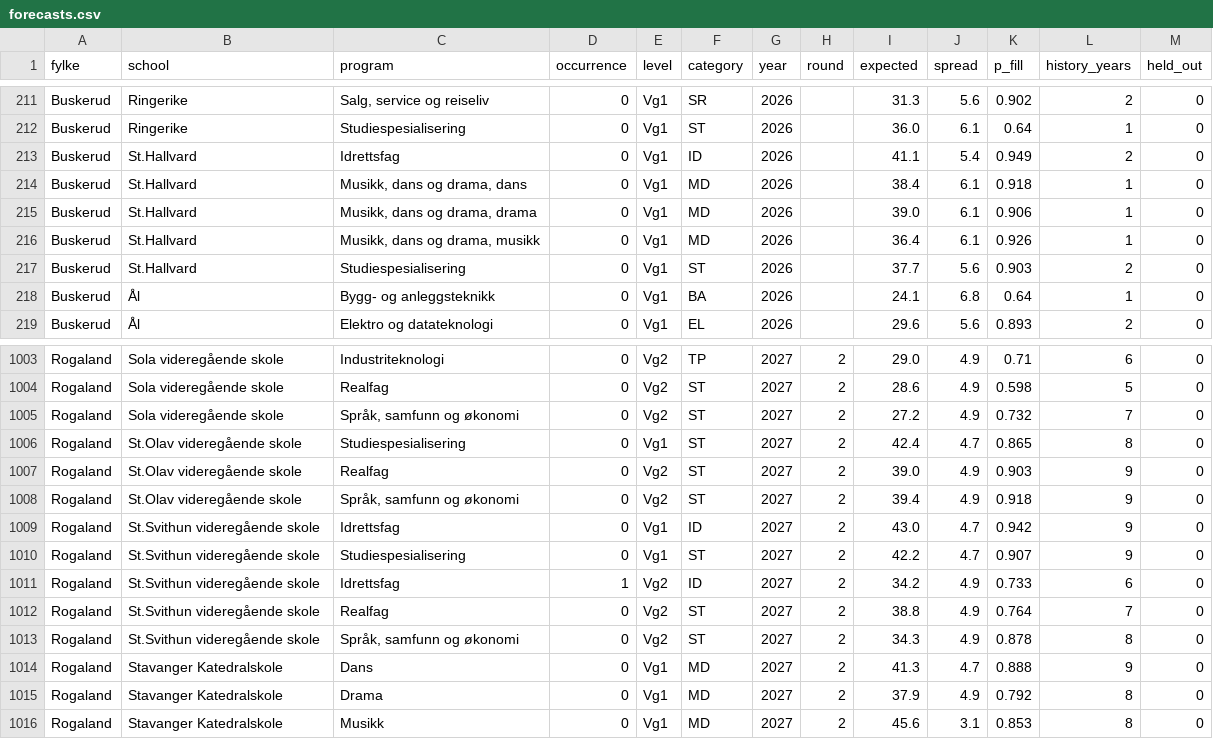
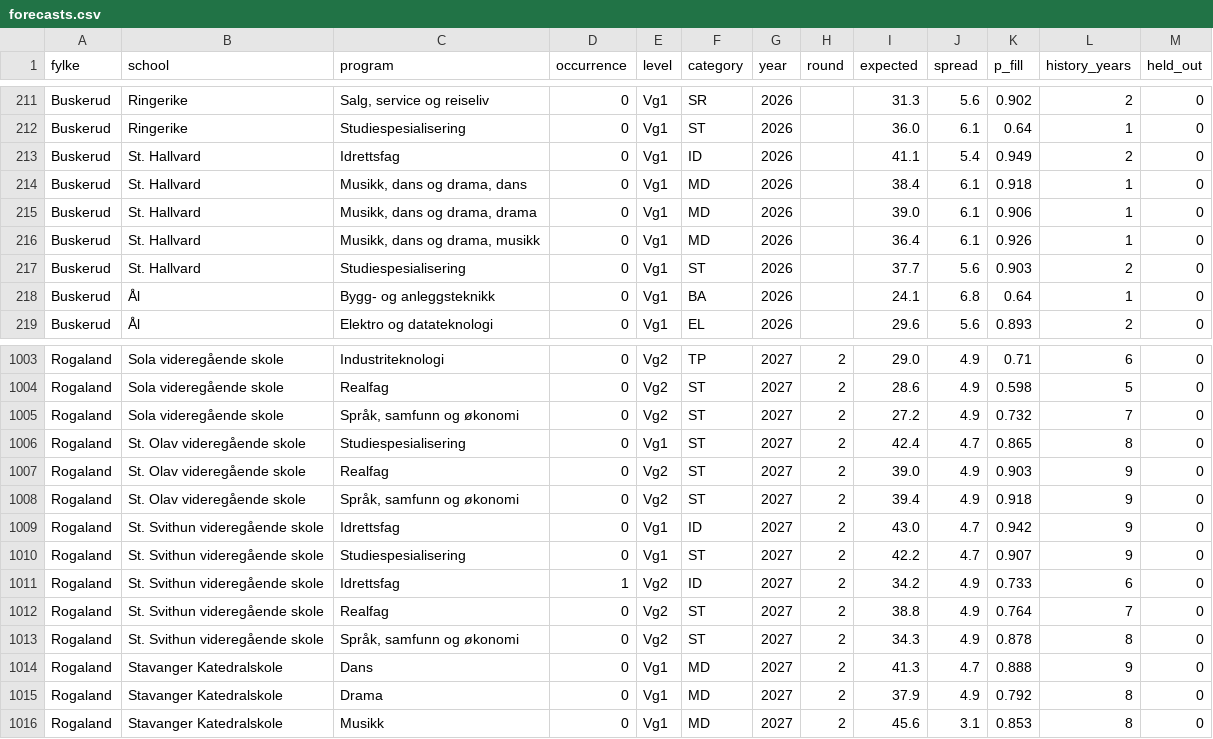
Before and after one commit to avshalomd/poengkart, a CSV file: data/forecasts.csv, drawn as a sheet; only a part is shown, gaps mark what is left out.

```diff
--- a/data/forecasts.csv
+++ b/data/forecasts.csv
@@ -212,7 +212,7 @@ Buskerud,Ringerike,"Salg, service og reiseliv",0,Vg1,SR,2026,,31.3,5.6,0.902,2,0
 Buskerud,Ringerike,Studiespesialisering,0,Vg1,ST,2026,,36.0,6.1,0.64,1,0
-Buskerud,St.Hallvard,Idrettsfag,0,Vg1,ID,2026,,41.1,5.4,0.949,2,0
-Buskerud,St.Hallvard,"Musikk, dans og drama, dans",0,Vg1,MD,2026,,38.4,6.1,0.918,1,0
-Buskerud,St.Hallvard,"Musikk, dans og drama, drama",0,Vg1,MD,2026,,39.0,6.1,0.906,1,0
-Buskerud,St.Hallvard,"Musikk, dans og drama, musikk",0,Vg1,MD,2026,,36.4,6.1,0.926,1,0
-Buskerud,St.Hallvard,Studiespesialisering,0,Vg1,ST,2026,,37.7,5.6,0.903,2,0
+Buskerud,St. Hallvard,Idrettsfag,0,Vg1,ID,2026,,41.1,5.4,0.949,2,0
+Buskerud,St. Hallvard,"Musikk, dans og drama, dans",0,Vg1,MD,2026,,38.4,6.1,0.918,1,0
+Buskerud,St. Hallvard,"Musikk, dans og drama, drama",0,Vg1,MD,2026,,39.0,6.1,0.906,1,0
+Buskerud,St. Hallvard,"Musikk, dans og drama, musikk",0,Vg1,MD,2026,,36.4,6.1,0.926,1,0
+Buskerud,St. Hallvard,Studiespesialisering,0,Vg1,ST,2026,,37.7,5.6,0.903,2,0
 Buskerud,Ål,Bygg- og anleggsteknikk,0,Vg1,BA,2026,,24.1,6.8,0.64,1,0
@@ -1005,10 +1005,10 @@ Rogaland,Sola videregående skole,Realfag,0,Vg2,ST,2027,2,28.6,4.9,0.598,5,0
 Rogaland,Sola videregående skole,"Språk, samfunn og økonomi",0,Vg2,ST,2027,2,27.2,4.9,0.732,7,0
-Rogaland,St.Olav videregående skole,Studiespesialisering,0,Vg1,ST,2027,2,42.4,4.7,0.865,8,0
-Rogaland,St.Olav videregående skole,Realfag,0,Vg2,ST,2027,2,39.0,4.9,0.903,9,0
-Rogaland,St.Olav videregående skole,"Språk, samfunn og økonomi",0,Vg2,ST,2027,2,39.4,4.9,0.918,9,0
-Rogaland,St.Svithun videregående skole,Idrettsfag,0,Vg1,ID,2027,2,43.0,4.7,0.942,9,0
-Rogaland,St.Svithun videregående skole,Studiespesialisering,0,Vg1,ST,2027,2,42.2,4.7,0.907,9,0
-Rogaland,St.Svithun videregående skole,Idrettsfag,1,Vg2,ID,2027,2,34.2,4.9,0.733,6,0
-Rogaland,St.Svithun videregående skole,Realfag,0,Vg2,ST,2027,2,38.8,4.9,0.764,7,0
-Rogaland,St.Svithun videregående skole,"Språk, samfunn og økonomi",0,Vg2,ST,2027,2,34.3,4.9,0.878,8,0
+Rogaland,St. Olav videregående skole,Studiespesialisering,0,Vg1,ST,2027,2,42.4,4.7,0.865,8,0
+Rogaland,St. Olav videregående skole,Realfag,0,Vg2,ST,2027,2,39.0,4.9,0.903,9,0
+Rogaland,St. Olav videregående skole,"Språk, samfunn og økonomi",0,Vg2,ST,2027,2,39.4,4.9,0.918,9,0
+Rogaland,St. Svithun videregående skole,Idrettsfag,0,Vg1,ID,2027,2,43.0,4.7,0.942,9,0
+Rogaland,St. Svithun videregående skole,Studiespesialisering,0,Vg1,ST,2027,2,42.2,4.7,0.907,9,0
+Rogaland,St. Svithun videregående skole,Idrettsfag,1,Vg2,ID,2027,2,34.2,4.9,0.733,6,0
+Rogaland,St. Svithun videregående skole,Realfag,0,Vg2,ST,2027,2,38.8,4.9,0.764,7,0
+Rogaland,St. Svithun videregående skole,"Språk, samfunn og økonomi",0,Vg2,ST,2027,2,34.3,4.9,0.878,8,0
 Rogaland,Stavanger Katedralskole,Dans,0,Vg1,MD,2027,2,41.3,4.7,0.888,9,0
```
Also changed, not shown: 30 other files.
